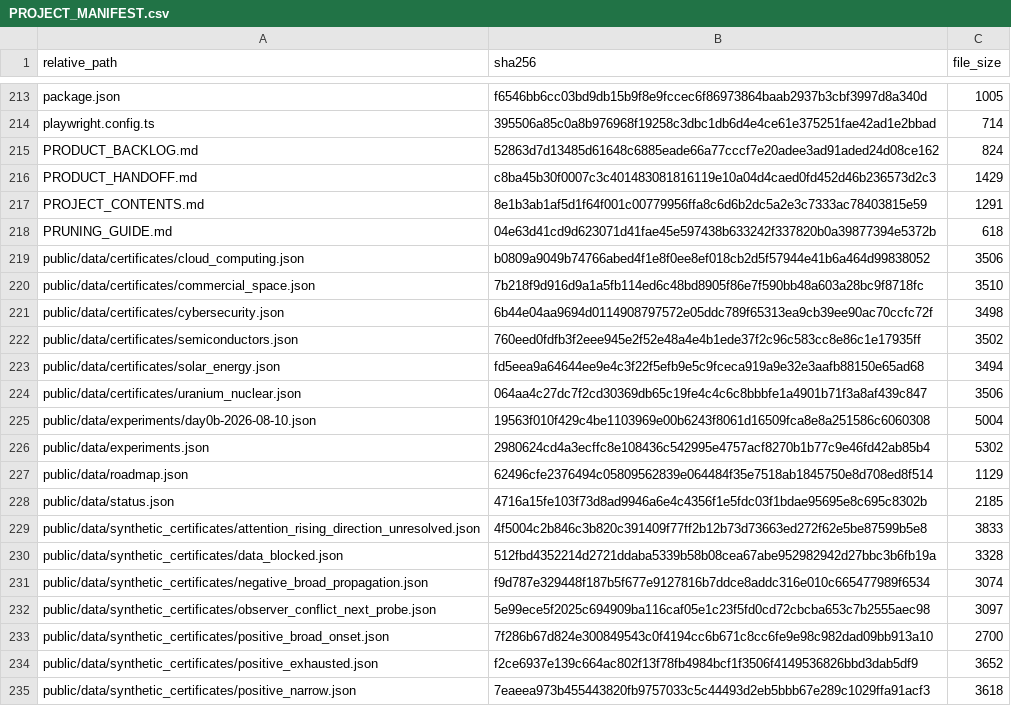
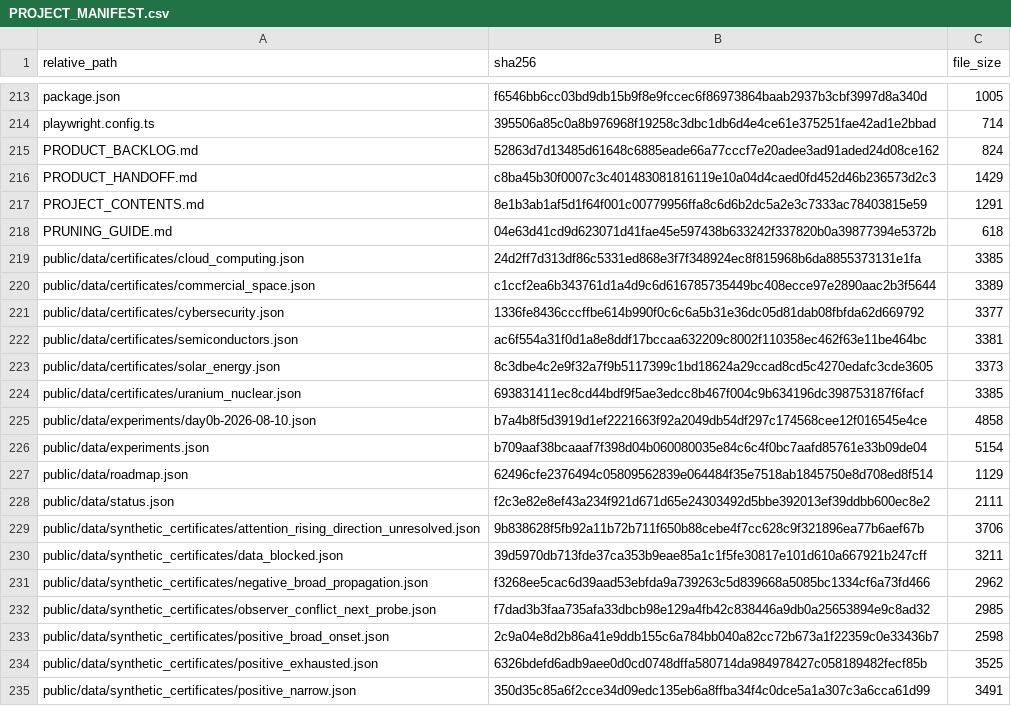
Before and after one commit to yuhanyu0/market-state-observatory, a CSV file: PROJECT_MANIFEST.csv, drawn as a sheet; only a part is shown, gaps mark what is left out; the diff covers the shown part only.

```diff
--- a/PROJECT_MANIFEST.csv
+++ b/PROJECT_MANIFEST.csv
@@ -218,18 +218,18 @@ PROJECT_CONTENTS.md,8e1b3ab1af5d1f64f001c00779956ffa8c6d6b2dc5a2e3c7333ac7840381
 PRUNING_GUIDE.md,04e63d41cd9d623071d41fae45e597438b633242f337820b0a39877394e5372b,618
-public/data/certificates/cloud_computing.json,b0809a9049b74766abed4f1e8f0ee8ef018cb2d5f57944e41b6a464d99838052,3506
-public/data/certificates/commercial_space.json,7b218f9d916d9a1a5fb114ed6c48bd8905f86e7f590bb48a603a28bc9f8718fc,3510
-public/data/certificates/cybersecurity.json,6b44e04aa9694d0114908797572e05ddc789f65313ea9cb39ee90ac70ccfc72f,3498
-public/data/certificates/semiconductors.json,760eed0fdfb3f2eee945e2f52e48a4e4b1ede37f2c96c583cc8e86c1e17935ff,3502
-public/data/certificates/solar_energy.json,fd5eea9a64644ee9e4c3f22f5efb9e5c9fceca919a9e32e3aafb88150e65ad68,3494
-public/data/certificates/uranium_nuclear.json,064aa4c27dc7f2cd30369db65c19fe4c4c6c8bbbfe1a4901b71f3a8af439c847,3506
-public/data/experiments/day0b-2026-08-10.json,19563f010f429c4be1103969e00b6243f8061d16509fca8e8a251586c6060308,5004
-public/data/experiments.json,2980624cd4a3ecffc8e108436c542995e4757acf8270b1b77c9e46fd42ab85b4,5302
+public/data/certificates/cloud_computing.json,24d2ff7d313df86c5331ed868e3f7f348924ec8f815968b6da8855373131e1fa,3385
+public/data/certificates/commercial_space.json,c1ccf2ea6b343761d1a4d9c6d616785735449bc408ecce97e2890aac2b3f5644,3389
+public/data/certificates/cybersecurity.json,1336fe8436cccffbe614b990f0c6c6a5b31e36dc05d81dab08fbfda62d669792,3377
+public/data/certificates/semiconductors.json,ac6f554a31f0d1a8e8ddf17bccaa632209c8002f110358ec462f63e11be464bc,3381
+public/data/certificates/solar_energy.json,8c3dbe4c2e9f32a7f9b5117399c1bd18624a29ccad8cd5c4270edafc3cde3605,3373
+public/data/certificates/uranium_nuclear.json,693831411ec8cd44bdf9f5ae3edcc8b467f004c9b634196dc398753187f6facf,3385
+public/data/experiments/day0b-2026-08-10.json,b7a4b8f5d3919d1ef2221663f92a2049db54df297c174568cee12f016545e4ce,4858
+public/data/experiments.json,b709aaf38bcaaaf7f398d04b060080035e84c6c4f0bc7aafd85761e33b09de04,5154
 public/data/roadmap.json,62496cfe2376494c05809562839e064484f35e7518ab1845750e8d708ed8f514,1129
-public/data/status.json,4716a15fe103f73d8ad9946a6e4c4356f1e5fdc03f1bdae95695e8c695c8302b,2185
-public/data/synthetic_certificates/attention_rising_direction_unresolved.json,4f5004c2b846c3b820c391409f77ff2b12b73d73663ed272f62e5be87599b5e8,3833
-public/data/synthetic_certificates/data_blocked.json,512fbd4352214d2721ddaba5339b58b08cea67abe952982942d27bbc3b6fb19a,3328
-public/data/synthetic_certificates/negative_broad_propagation.json,f9d787e329448f187b5f677e9127816b7ddce8addc316e010c665477989f6534,3074
-public/data/synthetic_certificates/observer_conflict_next_probe.json,5e99ece5f2025c694909ba116caf05e1c23f5fd0cd72cbcba653c7b2555aec98,3097
-public/data/synthetic_certificates/positive_broad_onset.json,7f286b67d824e300849543c0f4194cc6b671c8cc6fe9e98c982dad09bb913a10,2700
-public/data/synthetic_certificates/positive_exhausted.json,f2ce6937e139c664ac802f13f78fb4984bcf1f3506f4149536826bbd3dab5df9,3652
-public/data/synthetic_certificates/positive_narrow.json,7eaeea973b455443820fb9757033c5c44493d2eb5bbb67e289c1029ffa91acf3,3618
+public/data/status.json,f2c3e82e8ef43a234f921d671d65e24303492d5bbe392013ef39ddbb600ec8e2,2111
+public/data/synthetic_certificates/attention_rising_direction_unresolved.json,9b838628f5fb92a11b72b711f650b88cebe4f7cc628c9f321896ea77b6aef67b,3706
+public/data/synthetic_certificates/data_blocked.json,39d5970db713fde37ca353b9eae85a1c1f5fe30817e101d610a667921b247cff,3211
+public/data/synthetic_certificates/negative_broad_propagation.json,f3268ee5cac6d39aad53ebfda9a739263c5d839668a5085bc1334cf6a73fd466,2962
+public/data/synthetic_certificates/observer_conflict_next_probe.json,f7dad3b3faa735afa33dbcb98e129a4fb42c838446a9db0a25653894e9c8ad32,2985
+public/data/synthetic_certificates/positive_broad_onset.json,2c9a04e8d2b86a41e9ddb155c6a784bb040a82cc72b673a1f22359c0e33436b7,2598
+public/data/synthetic_certificates/positive_exhausted.json,6326bdefd6adb9aee0d0cd0748dffa580714da984978427c058189482fecf85b,3525
+public/data/synthetic_certificates/positive_narrow.json,350d35c85a6f2cce34d09edc135eb6a8ffba34f4c0dce5a1a307c3a6cca61d99,3491
```
Also changed, not shown: 1 added row and 140 edited cells elsewhere in this file, 7 other files.
